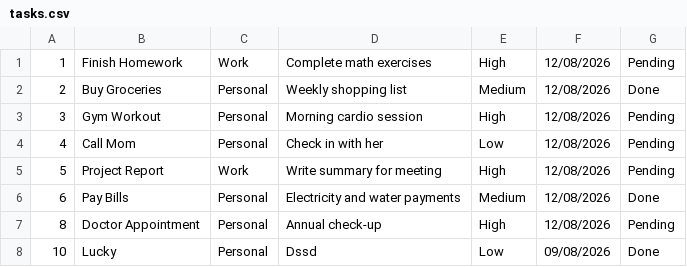
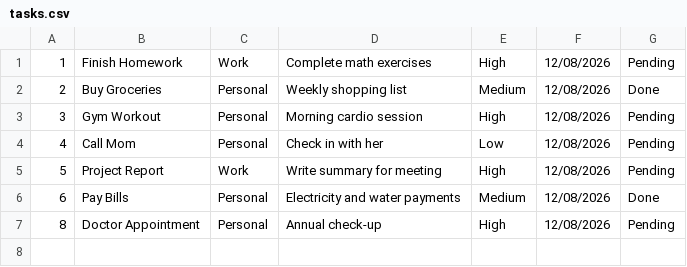
Before and after one commit to akonamajongile-a11y/Project-Task-Manager, a CSV file: tasks.csv, drawn as a sheet; the diff names each change by its address in the sheet, - before the commit and + after, or states it on an @@ line.

```diff
--- a/tasks.csv
+++ b/tasks.csv
-row 8: 10 | Lucky | Personal | Dssd | Low | 09/08/2026 | Done
```
